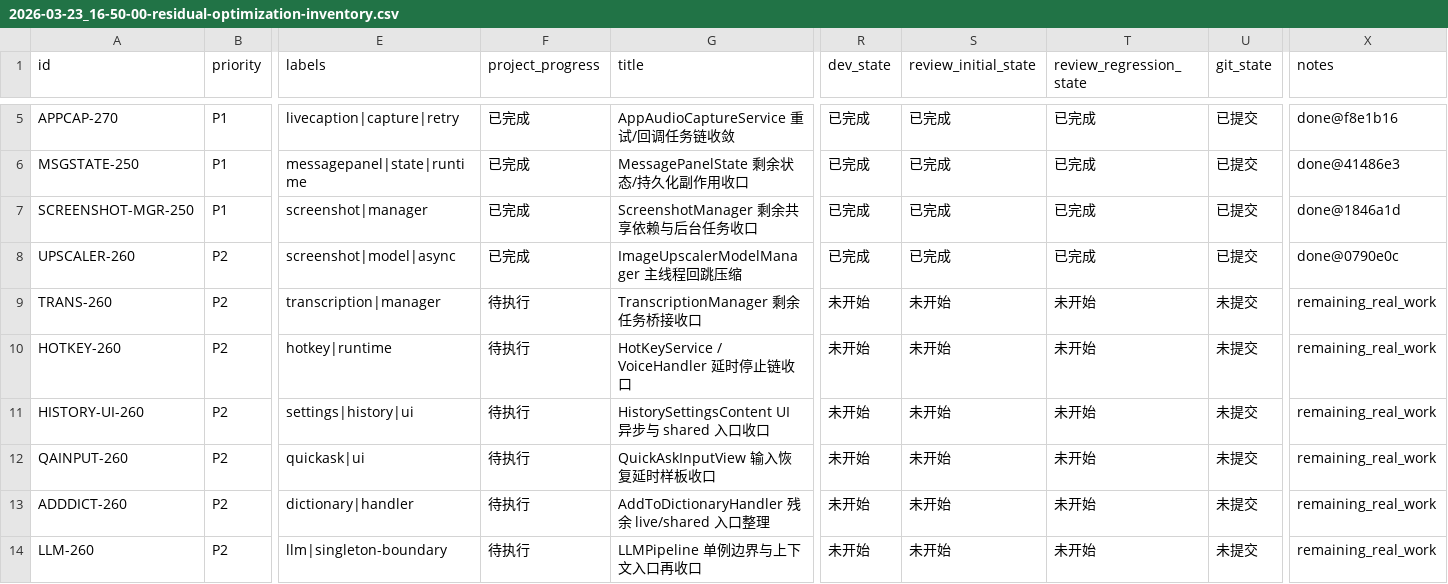
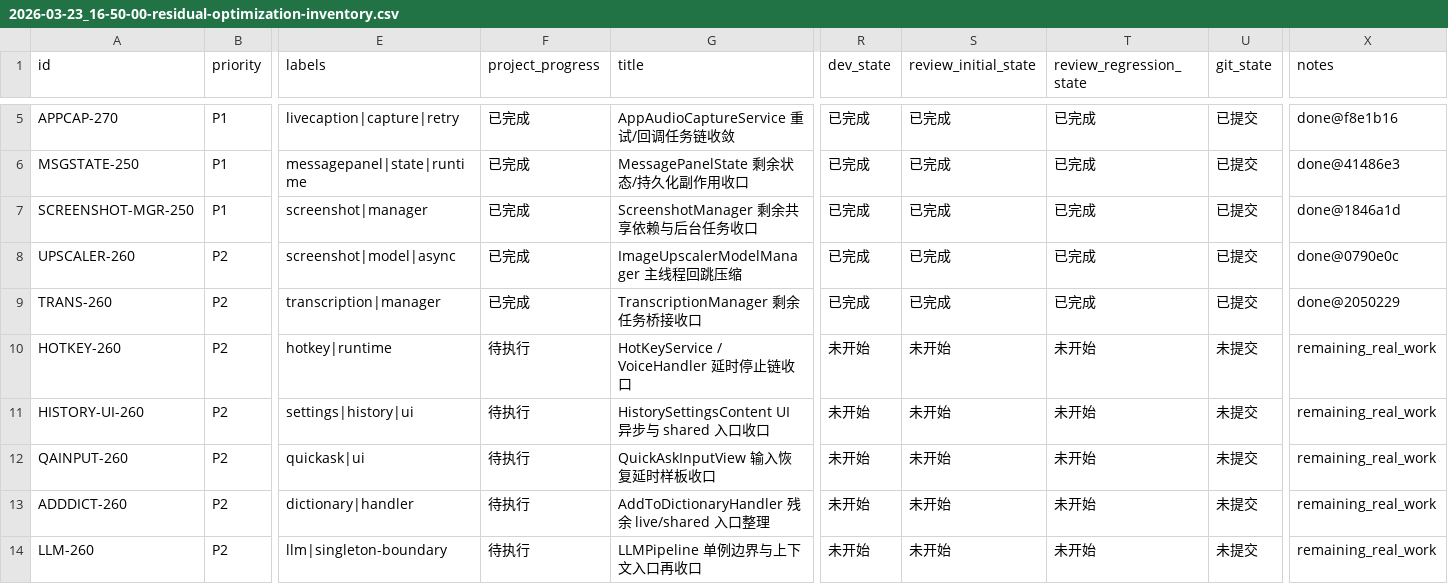
Before and after one commit to callmerio/spokeanywhere, a CSV file: spoke/issues/2026-03-23_16-50-00-residual-optimization-inventory.csv, drawn as a sheet; only a part is shown, gaps mark what is left out; the diff names each change by its address in the sheet, - before the commit and + after, or states it on an @@ line.

Commit message:
chore: mark TRANS-260 complete

```diff
--- a/spoke/issues/2026-03-23_16-50-00-residual-optimization-inventory.csv
+++ b/spoke/issues/2026-03-23_16-50-00-residual-optimization-inventory.csv
-F9 (project_progress): 待执行
+F9 (project_progress): 已完成
-R9 (dev_state): 未开始
+R9 (dev_state): 已完成
-S9 (review_initial_state): 未开始
+S9 (review_initial_state): 已完成
-T9 (review_regression_state): 未开始
+T9 (review_regression_state): 已完成
-U9 (git_state): 未提交
+U9 (git_state): 已提交
-X9 (notes): remaining_real_work
+X9 (notes): done@2050229
```
